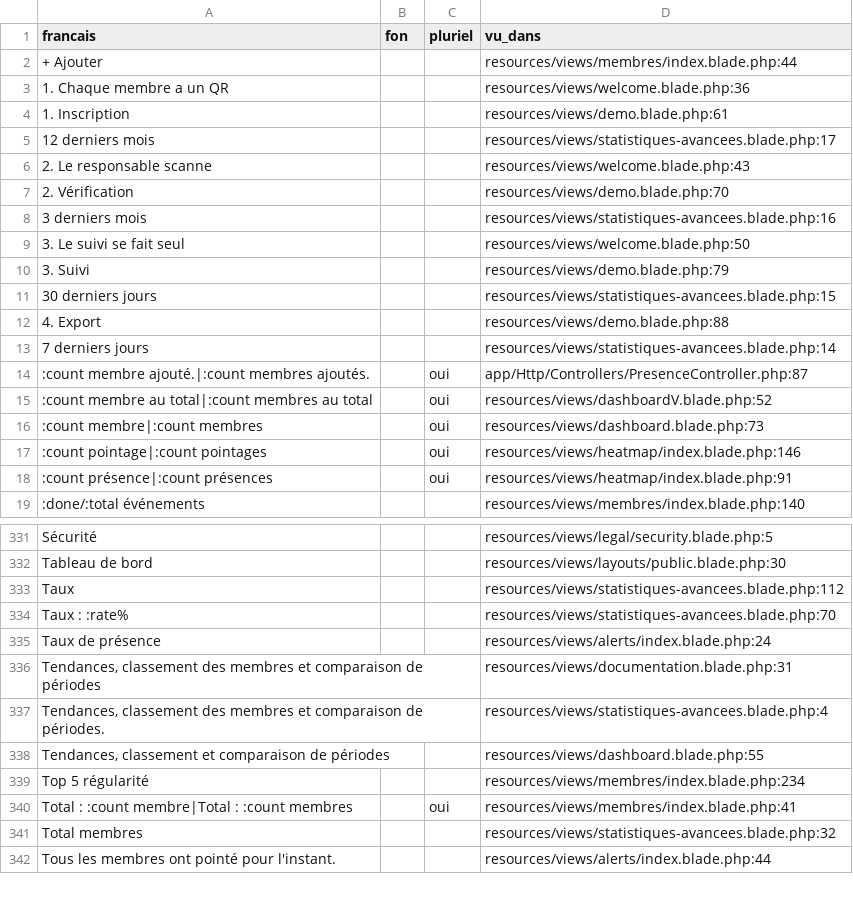
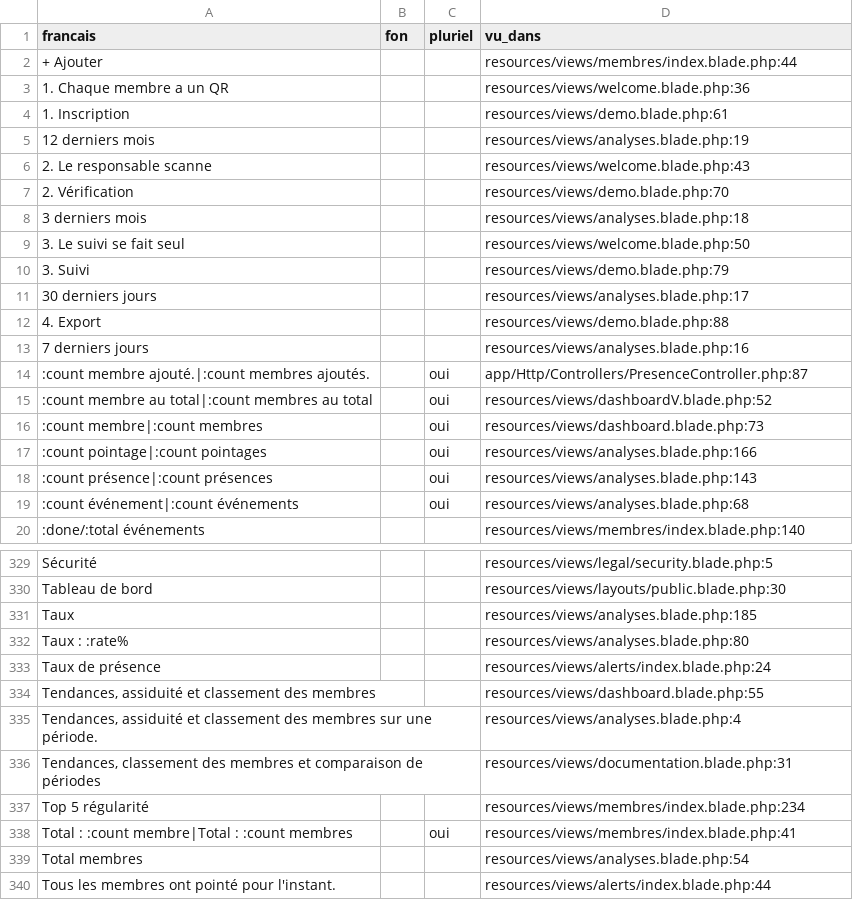
Before and after one commit to Nounagnon02/projet_verification_de_presence, a CSV file: lang/_worksheet-fon.csv, drawn as a sheet; only a part is shown, gaps mark what is left out; the diff covers the shown part only.

```diff
--- a/lang/_worksheet-fon.csv
+++ b/lang/_worksheet-fon.csv
@@ -4,11 +4,11 @@ francais,fon,pluriel,vu_dans
 "1. Inscription",,,resources/views/demo.blade.php:61
-"12 derniers mois",,,resources/views/statistiques-avancees.blade.php:17
+"12 derniers mois",,,resources/views/analyses.blade.php:19
 "2. Le responsable scanne",,,resources/views/welcome.blade.php:43
 "2. Vérification",,,resources/views/demo.blade.php:70
-"3 derniers mois",,,resources/views/statistiques-avancees.blade.php:16
+"3 derniers mois",,,resources/views/analyses.blade.php:18
 "3. Le suivi se fait seul",,,resources/views/welcome.blade.php:50
 "3. Suivi",,,resources/views/demo.blade.php:79
-"30 derniers jours",,,resources/views/statistiques-avancees.blade.php:15
+"30 derniers jours",,,resources/views/analyses.blade.php:17
 "4. Export",,,resources/views/demo.blade.php:88
-"7 derniers jours",,,resources/views/statistiques-avancees.blade.php:14
+"7 derniers jours",,,resources/views/analyses.blade.php:16
 ":count membre ajouté.|:count membres ajoutés.",,oui,app/Http/Controllers/PresenceController.php:87
@@ -16,4 +16,5 @@ francais,fon,pluriel,vu_dans
 ":count membre|:count membres",,oui,resources/views/dashboard.blade.php:73
-":count pointage|:count pointages",,oui,resources/views/heatmap/index.blade.php:146
-":count présence|:count présences",,oui,resources/views/heatmap/index.blade.php:91
+":count pointage|:count pointages",,oui,resources/views/analyses.blade.php:166
+":count présence|:count présences",,oui,resources/views/analyses.blade.php:143
+":count événement|:count événements",,oui,resources/views/analyses.blade.php:68
 ":done/:total événements",,,resources/views/membres/index.blade.php:140
@@ -332,11 +330,11 @@ Sécurité,,,resources/views/legal/security.blade.php:5
 "Tableau de bord",,,resources/views/layouts/public.blade.php:30
-Taux,,,resources/views/statistiques-avancees.blade.php:112
-"Taux : :rate%",,,resources/views/statistiques-avancees.blade.php:70
+Taux,,,resources/views/analyses.blade.php:185
+"Taux : :rate%",,,resources/views/analyses.blade.php:80
 "Taux de présence",,,resources/views/alerts/index.blade.php:24
+"Tendances, assiduité et classement des membres",,,resources/views/dashboard.blade.php:55
+"Tendances, assiduité et classement des membres sur une période.",,,resources/views/analyses.blade.php:4
 "Tendances, classement des membres et comparaison de périodes",,,resources/views/documentation.blade.php:31
-"Tendances, classement des membres et comparaison de périodes.",,,resources/views/statistiques-avancees.blade.php:4
-"Tendances, classement et comparaison de périodes",,,resources/views/dashboard.blade.php:55
 "Top 5 régularité",,,resources/views/membres/index.blade.php:234
 "Total : :count membre|Total : :count membres",,oui,resources/views/membres/index.blade.php:41
-"Total membres",,,resources/views/statistiques-avancees.blade.php:32
+"Total membres",,,resources/views/analyses.blade.php:54
 "Tous les membres ont pointé pour l'instant.",,,resources/views/alerts/index.blade.php:44
```
Also changed, not shown: 4 added rows, 8 removed rows and 37 edited cells elsewhere in this file, lang/_worksheet-yo.csv, 13 other files.
